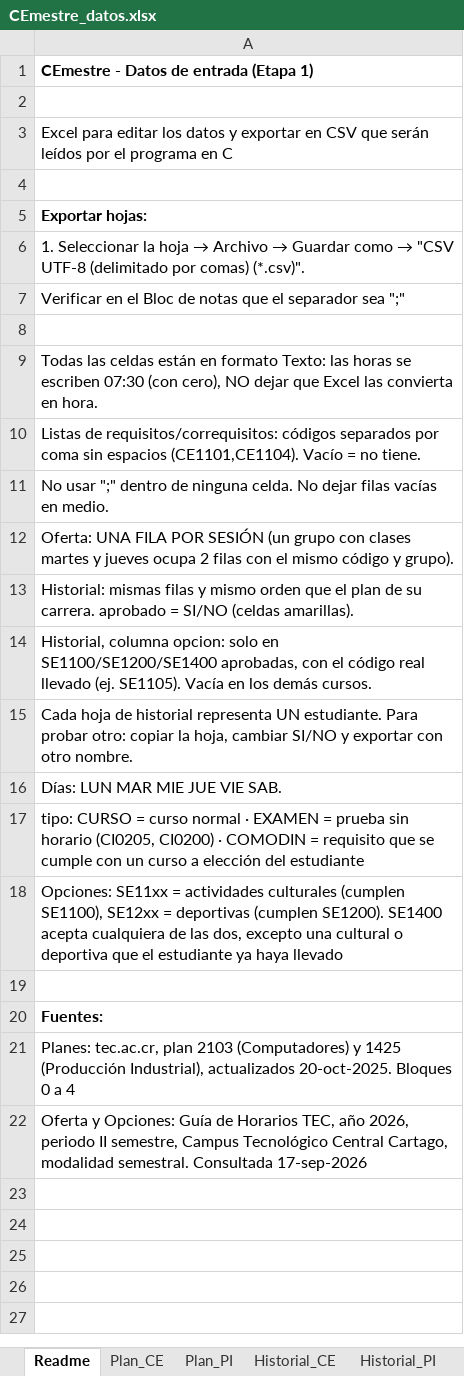
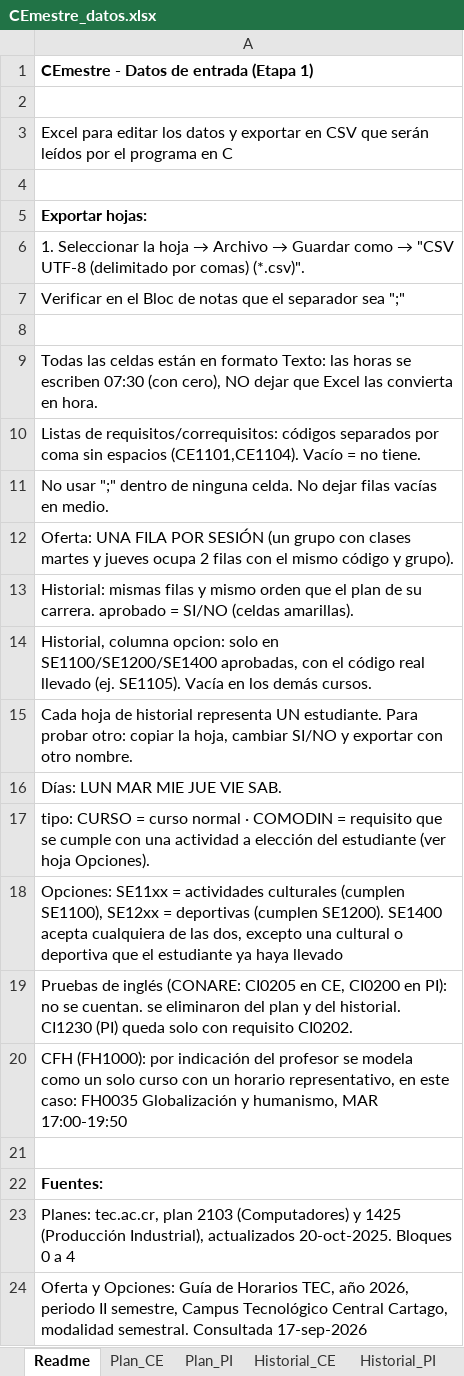
Before and after one commit to Jpaulo343/Proyecto---Paradigmas-de-Programaci-n, an Excel workbook: Parte 1/data/CEmestre_datos.xlsx, sheet Readme, drawn as a sheet; values as stored, in another font and other column widths than the file's, no borders; the diff names each change by its address in the sheet, - before the commit and + after, or states it on an @@ line.

Commit message:
Se añade un curso para los CFH con una sola opción de horario,, se eliminan  los exámenes diagnóstico de inglés

```diff
--- a/Parte 1/data/CEmestre_datos.xlsx (sheet Readme)
+++ b/Parte 1/data/CEmestre_datos.xlsx (sheet Readme)
-A17: …normal · EXAMEN = prueba sin horario (CI0205, CI0200) · COMODIN = requisito que se cumple con un curso a elección del estudiante
+A17: …normal · COMODIN = requisito que se cumple con una actividad a elección del estudiante (ver hoja Opciones).
+row 19: Pruebas de inglés (CONARE: CI0205 en CE, CI0200 en PI): no se cuentan. se eliminaron del plan y del historial. CI1230 (PI) queda solo con requisito CI0202.
+row 20: CFH (FH1000): por indicación del profesor se modela como un solo curso con un horario representativo, en este caso: FH0035 Globalización y humanismo, MAR 17:00-19:50
```
Also changed, not shown: sheet Plan_PI, sheet Plan_CE, sheet Oferta_CE, sheet Oferta_PI, sheet Historial_CE, sheet Historial_PI, 6 other files.
